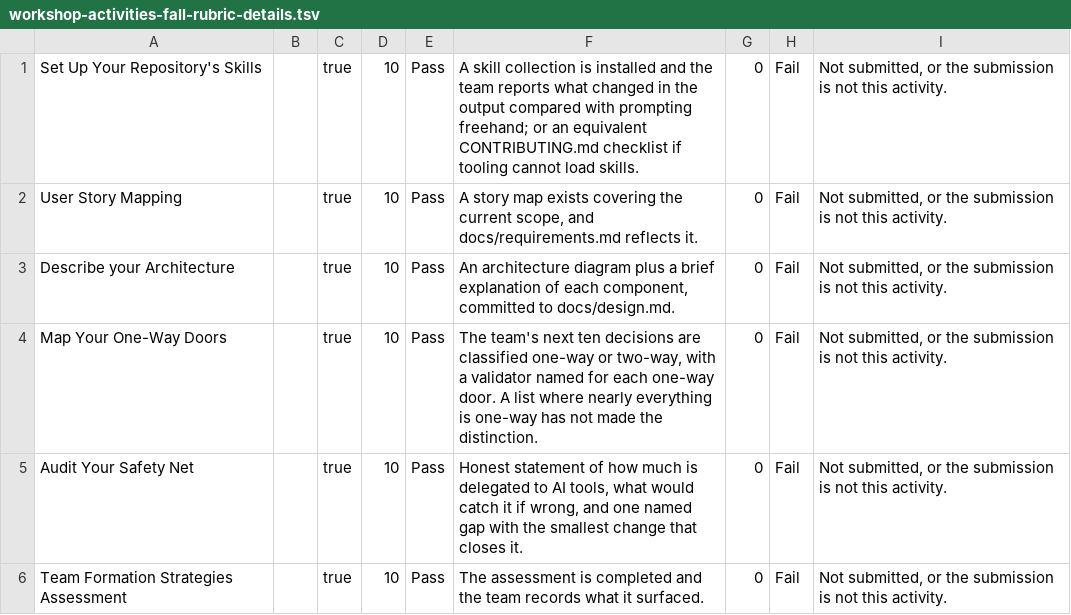
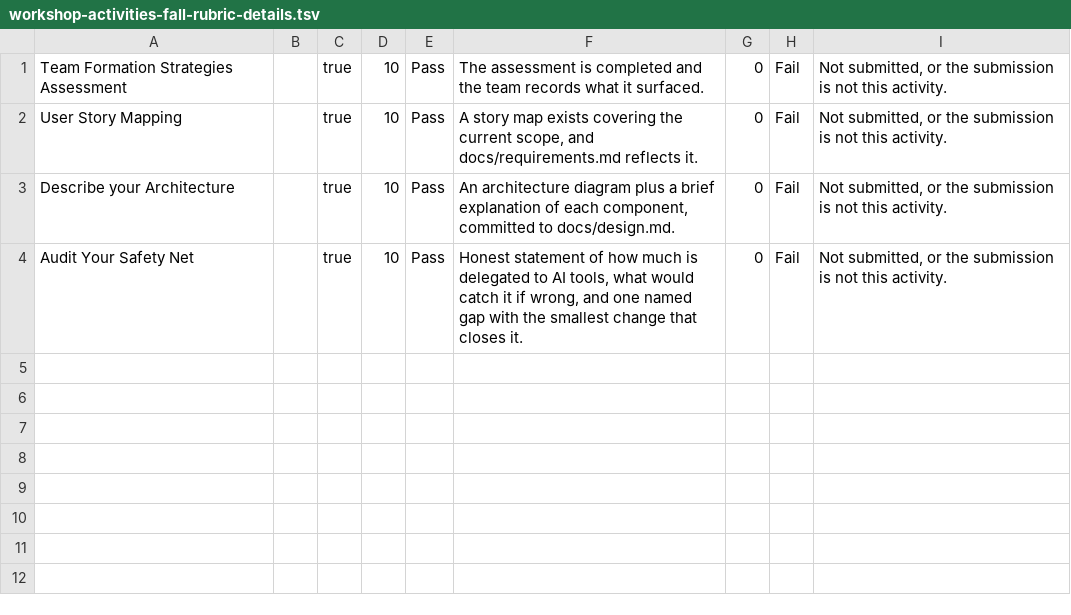
Before and after one commit to adulbrich/cs-capstone-handbook, a TSV file: canvas/assignments/workshop-activities/workshop-activities-fall-rubric-details.tsv, drawn as a sheet.

```diff
--- a/canvas/assignments/workshop-activities/workshop-activities-fall-rubric-details.tsv
+++ b/canvas/assignments/workshop-activities/workshop-activities-fall-rubric-details.tsv
@@ -1,6 +1,4 @@
-Set Up Your Repository's Skills		true	10	Pass	A skill collection is installed and the team reports what changed in the output compared with prompting freehand; or an equivalent CONTRIBUTING.md checklist if tooling cannot load skills.	0	Fail	Not submitted, or the submission is not this activity.
+Team Formation Strategies Assessment		true	10	Pass	The assessment is completed and the team records what it surfaced.	0	Fail	Not submitted, or the submission is not this activity.
 User Story Mapping		true	10	Pass	A story map exists covering the current scope, and docs/requirements.md reflects it.	0	Fail	Not submitted, or the submission is not this activity.
 Describe your Architecture		true	10	Pass	An architecture diagram plus a brief explanation of each component, committed to docs/design.md.	0	Fail	Not submitted, or the submission is not this activity.
-Map Your One-Way Doors		true	10	Pass	The team's next ten decisions are classified one-way or two-way, with a validator named for each one-way door. A list where nearly everything is one-way has not made the distinction.	0	Fail	Not submitted, or the submission is not this activity.
 Audit Your Safety Net		true	10	Pass	Honest statement of how much is delegated to AI tools, what would catch it if wrong, and one named gap with the smallest change that closes it.	0	Fail	Not submitted, or the submission is not this activity.
-Team Formation Strategies Assessment		true	10	Pass	The assessment is completed and the team records what it surfaced.	0	Fail	Not submitted, or the submission is not this activity.
```
Also changed, not shown: 19 other files.
